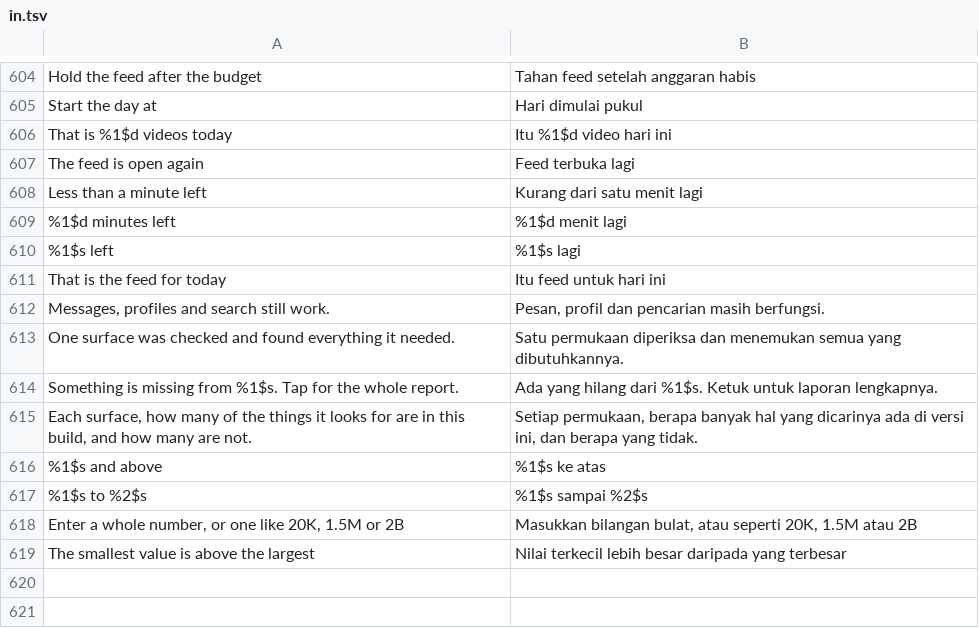
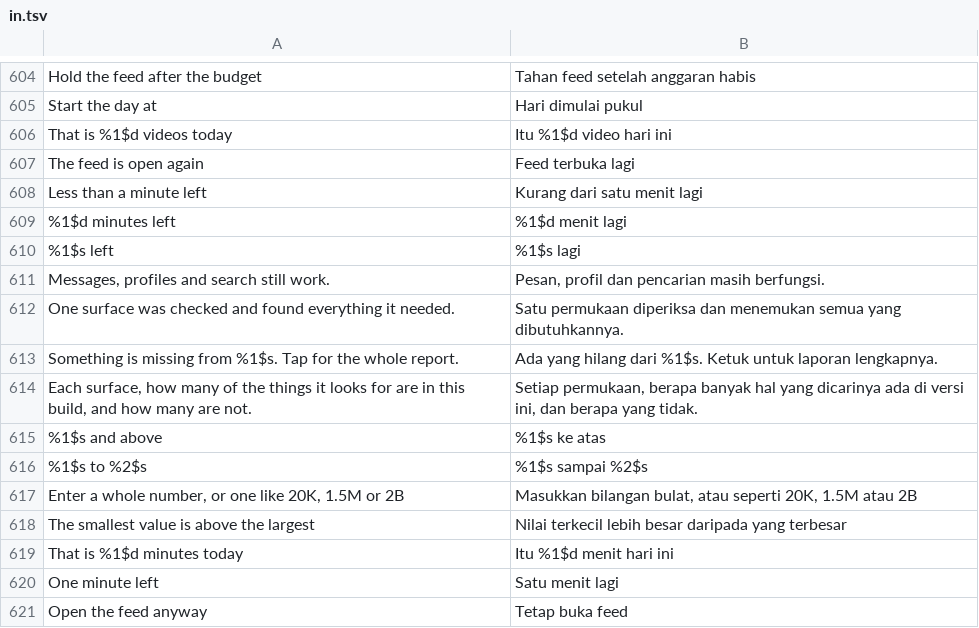
Before and after one commit to SysAdminDoc/hushfeed, a TSV file: extensions/tiktok/src/main/l10n/in.tsv, drawn as a sheet; only a part is shown, gaps mark what is left out.

```diff
--- a/extensions/tiktok/src/main/l10n/in.tsv
+++ b/extensions/tiktok/src/main/l10n/in.tsv
@@ -610,3 +610,2 @@ Less than a minute left	Kurang dari satu menit lagi
 %1$s left	%1$s lagi
-That is the feed for today	Itu feed untuk hari ini
 Messages, profiles and search still work.	Pesan, profil dan pencarian masih berfungsi.
@@ -619 +618,4 @@ Enter a whole number, or one like 20K, 1.5M or 2B	Masukkan bilangan bulat, atau
 The smallest value is above the largest	Nilai terkecil lebih besar daripada yang terbesar
+That is %1$d minutes today	Itu %1$d menit hari ini
+One minute left	Satu menit lagi
+Open the feed anyway	Tetap buka feed
```
Also changed, not shown: extensions/tiktok/src/main/l10n/de.tsv, 13 other files.
